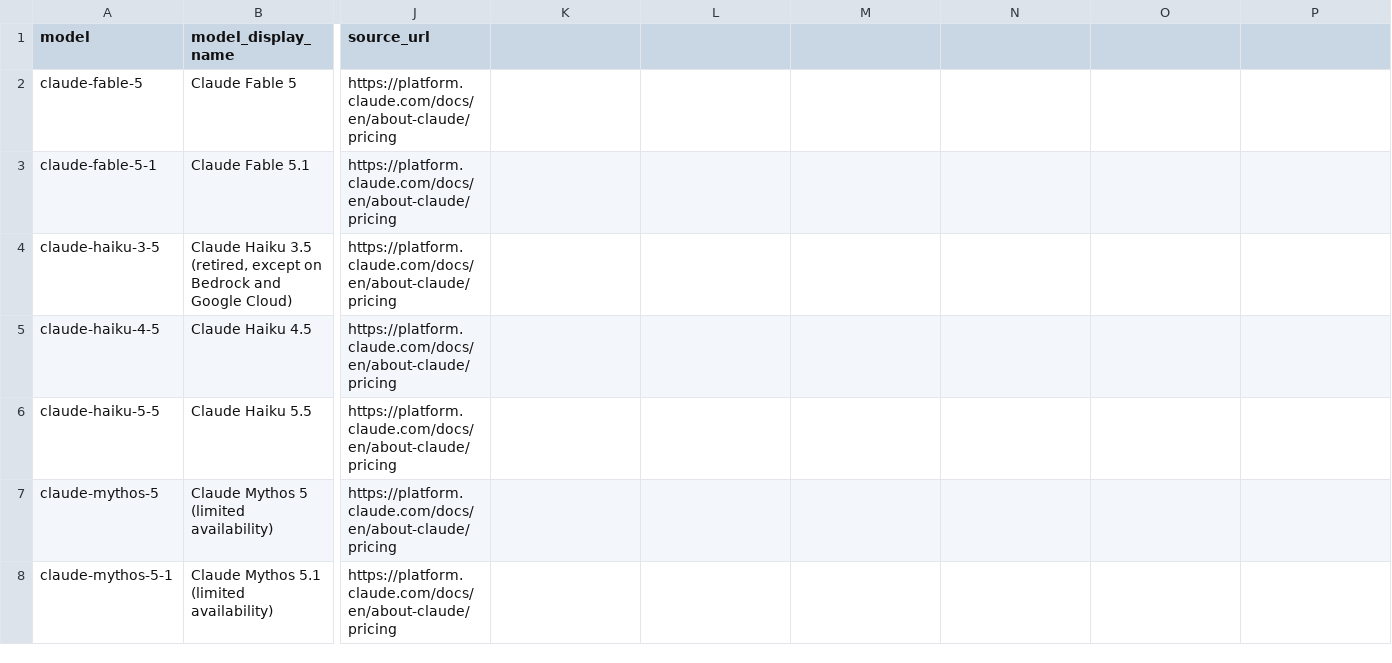
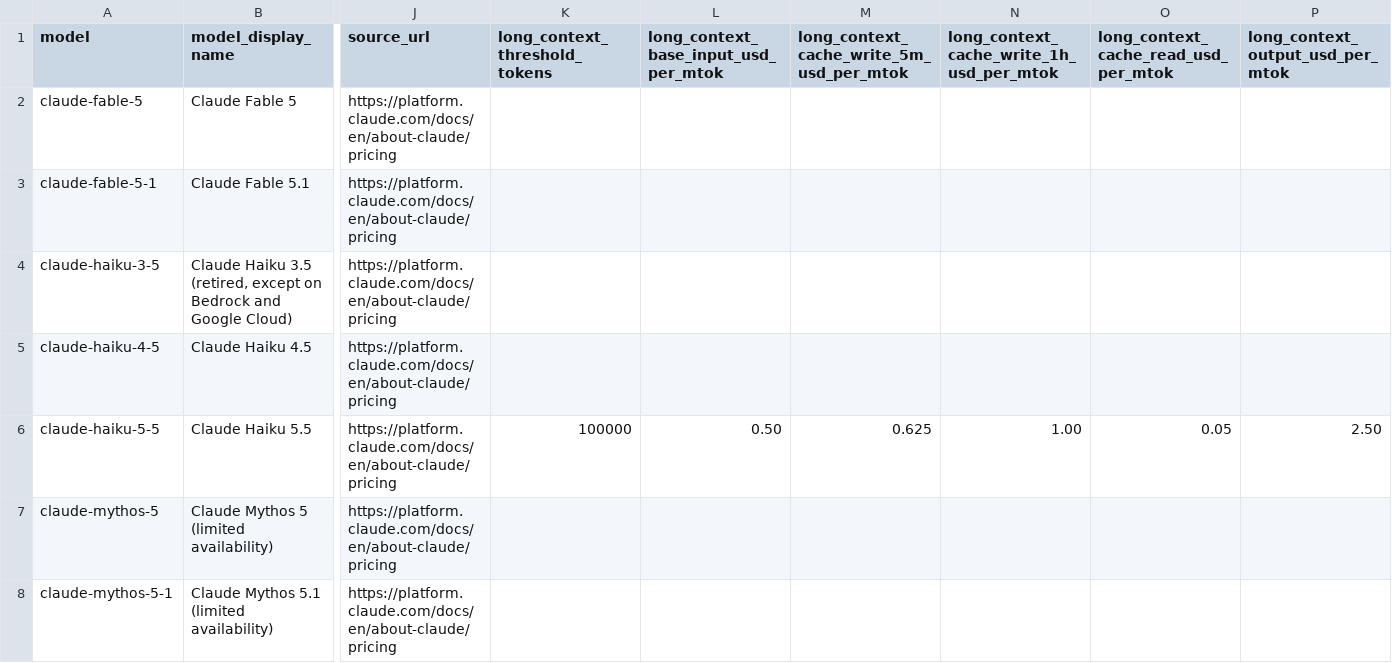
Before and after one commit to neiro-data/analyze-claude-sessions, a CSV file: data/reference/model_pricing.csv, drawn as a sheet; only a part is shown, gaps mark what is left out; the diff names each change by its address in the sheet, - before the commit and + after, or states it on an @@ line.

```diff
--- a/data/reference/model_pricing.csv
+++ b/data/reference/model_pricing.csv
-K1: (empty)
+K1: long_context_threshold_tokens
-L1: (empty)
+L1: long_context_base_input_usd_per_mtok
-M1: (empty)
+M1: long_context_cache_write_5m_usd_per_mtok
-N1: (empty)
+N1: long_context_cache_write_1h_usd_per_mtok
-O1: (empty)
+O1: long_context_cache_read_usd_per_mtok
-P1: (empty)
+P1: long_context_output_usd_per_mtok
-K6 (long_context_threshold_tokens): (empty)
+K6 (long_context_threshold_tokens): 100000
-L6: (empty)
+L6: 0.50
-M6: (empty)
+M6: 0.625
-N6: (empty)
+N6: 1.00
-O6: (empty)
+O6: 0.05
-P6 (long_context_output_usd_per_mtok): (empty)
+P6 (long_context_output_usd_per_mtok): 2.50
```
Also changed, not shown: 9 other files.
